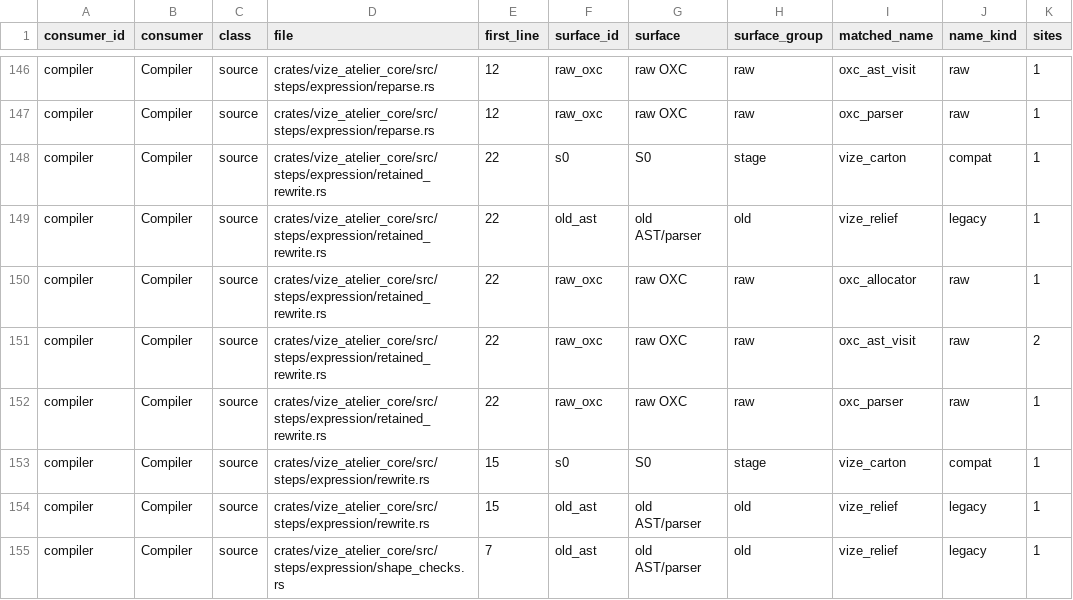
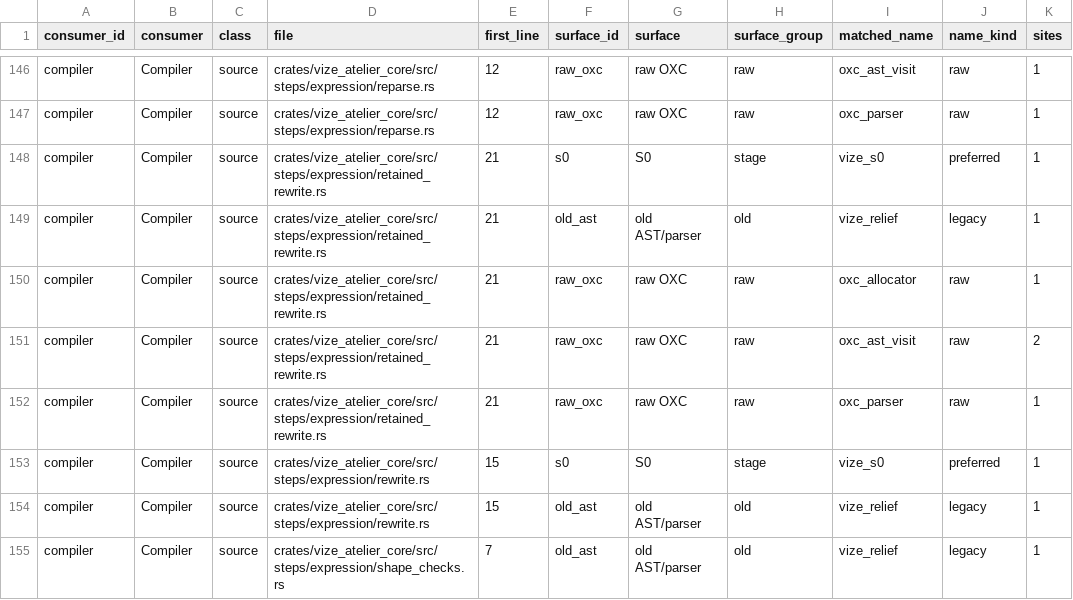
Before and after one commit to Mu-L/vize, a TSV file: davinci-road/plan/consumer-migration-surfaces.tsv, drawn as a sheet; only a part is shown, gaps mark what is left out; the diff covers the shown part only.

```diff
--- a/davinci-road/plan/consumer-migration-surfaces.tsv
+++ b/davinci-road/plan/consumer-migration-surfaces.tsv
@@ -147,8 +147,8 @@ compiler	Compiler	source	crates/vize_atelier_core/src/steps/expression/reparse.r
 compiler	Compiler	source	crates/vize_atelier_core/src/steps/expression/reparse.rs	12	raw_oxc	raw OXC	raw	oxc_parser	raw	1
-compiler	Compiler	source	crates/vize_atelier_core/src/steps/expression/retained_rewrite.rs	22	s0	S0	stage	vize_carton	compat	1
-compiler	Compiler	source	crates/vize_atelier_core/src/steps/expression/retained_rewrite.rs	22	old_ast	old AST/parser	old	vize_relief	legacy	1
-compiler	Compiler	source	crates/vize_atelier_core/src/steps/expression/retained_rewrite.rs	22	raw_oxc	raw OXC	raw	oxc_allocator	raw	1
-compiler	Compiler	source	crates/vize_atelier_core/src/steps/expression/retained_rewrite.rs	22	raw_oxc	raw OXC	raw	oxc_ast_visit	raw	2
-compiler	Compiler	source	crates/vize_atelier_core/src/steps/expression/retained_rewrite.rs	22	raw_oxc	raw OXC	raw	oxc_parser	raw	1
-compiler	Compiler	source	crates/vize_atelier_core/src/steps/expression/rewrite.rs	15	s0	S0	stage	vize_carton	compat	1
+compiler	Compiler	source	crates/vize_atelier_core/src/steps/expression/retained_rewrite.rs	21	s0	S0	stage	vize_s0	preferred	1
+compiler	Compiler	source	crates/vize_atelier_core/src/steps/expression/retained_rewrite.rs	21	old_ast	old AST/parser	old	vize_relief	legacy	1
+compiler	Compiler	source	crates/vize_atelier_core/src/steps/expression/retained_rewrite.rs	21	raw_oxc	raw OXC	raw	oxc_allocator	raw	1
+compiler	Compiler	source	crates/vize_atelier_core/src/steps/expression/retained_rewrite.rs	21	raw_oxc	raw OXC	raw	oxc_ast_visit	raw	2
+compiler	Compiler	source	crates/vize_atelier_core/src/steps/expression/retained_rewrite.rs	21	raw_oxc	raw OXC	raw	oxc_parser	raw	1
+compiler	Compiler	source	crates/vize_atelier_core/src/steps/expression/rewrite.rs	15	s0	S0	stage	vize_s0	preferred	1
 compiler	Compiler	source	crates/vize_atelier_core/src/steps/expression/rewrite.rs	15	old_ast	old AST/parser	old	vize_relief	legacy	1
```
Also changed, not shown: 24 edited cells elsewhere in this file, 15 other files.
